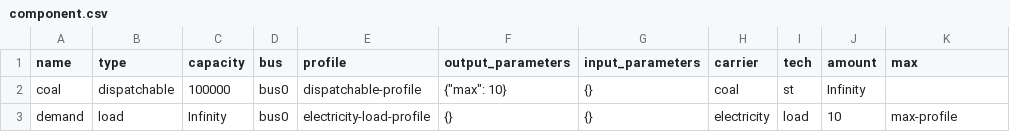
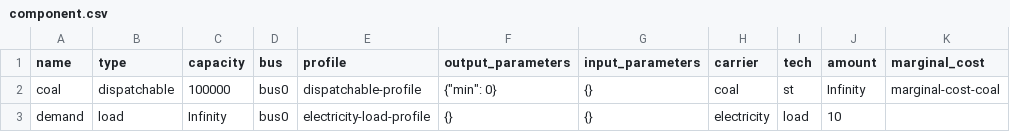
Before and after one commit to oemof/oemof-tabular, a CSV file: src/oemof/tabular/examples/datapackages/foreignkeys/data/elements/component.csv, drawn as a sheet.

Commit message:
Update foreign key example

```diff
--- a/src/oemof/tabular/examples/datapackages/foreignkeys/data/elements/component.csv
+++ b/src/oemof/tabular/examples/datapackages/foreignkeys/data/elements/component.csv
@@ -1,3 +1,3 @@
-name;type;capacity;bus;profile;output_parameters;input_parameters;carrier;tech;amount;max
-coal;dispatchable;100000;bus0;dispatchable-profile;{"max": 10};{};coal;st;Infinity;""
-demand;load;Infinity;bus0;electricity-load-profile;{};{};electricity;load;10;max-profile
+name;type;capacity;bus;profile;output_parameters;input_parameters;carrier;tech;amount;marginal_cost
+coal;dispatchable;100000;bus0;dispatchable-profile;{"min": 0};{};coal;st;Infinity;marginal-cost-coal
+demand;load;Infinity;bus0;electricity-load-profile;{};{};electricity;load;10;
```
Also changed, not shown: 4 other files.
